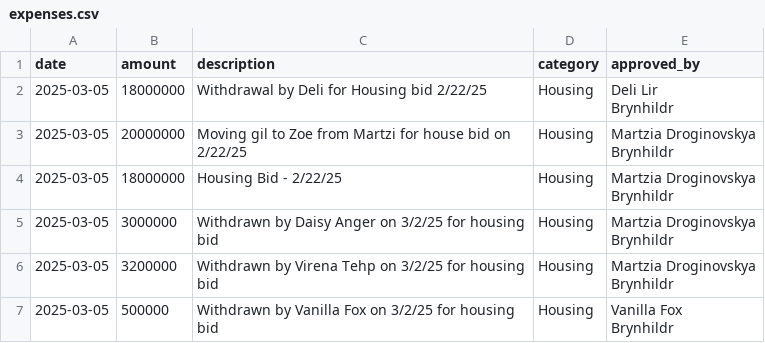
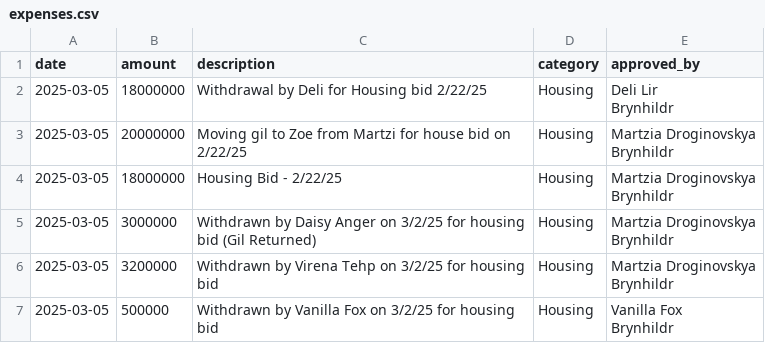
Before and after one commit to unlucky20/FFXIVLoanTracker, a CSV file: data/expenses.csv, drawn as a sheet.

```diff
--- a/data/expenses.csv
+++ b/data/expenses.csv
@@ -7,4 +7,4 @@ Brynhildr"
 Brynhildr"
-2025-03-05,3000000,Withdrawn by Daisy Anger on 3/2/25 for housing bid ,Housing,"Martzia Droginovskya
-Brynhildr"
+2025-03-05,3000000,Withdrawn by Daisy Anger on 3/2/25 for housing bid  (Gil Returned),Housing,"Martzia Droginovskya
+Brynhildr"
 2025-03-05,3200000,Withdrawn by Virena Tehp on 3/2/25 for housing bid ,Housing,"Martzia Droginovskya
```
Also changed, not shown: 1 other file.
